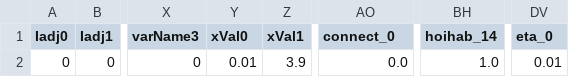
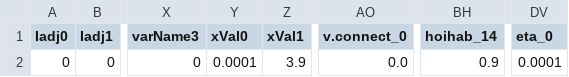
Before and after one commit to FredericGuichard/RecEng, a CSV file: auto_eng_stoch/data/plot_par.csv, drawn as a sheet; only a part is shown, gaps mark what is left out; the diff names each change by its address in the sheet, - before the commit and + after, or states it on an @@ line.

```diff
--- a/auto_eng_stoch/data/plot_par.csv
+++ b/auto_eng_stoch/data/plot_par.csv
-AO1: connect_0
+AO1: v.connect_0
-Y2 (xVal0): 0.01
+Y2 (xVal0): 0.0001
-BH2 (hoihab_14): 1.0
+BH2 (hoihab_14): 0.9
-DV2 (eta_0): 0.01
+DV2 (eta_0): 0.0001
```
Also changed, not shown: auto_eng_stoch/data/recengDB.csv, 24 other files.
